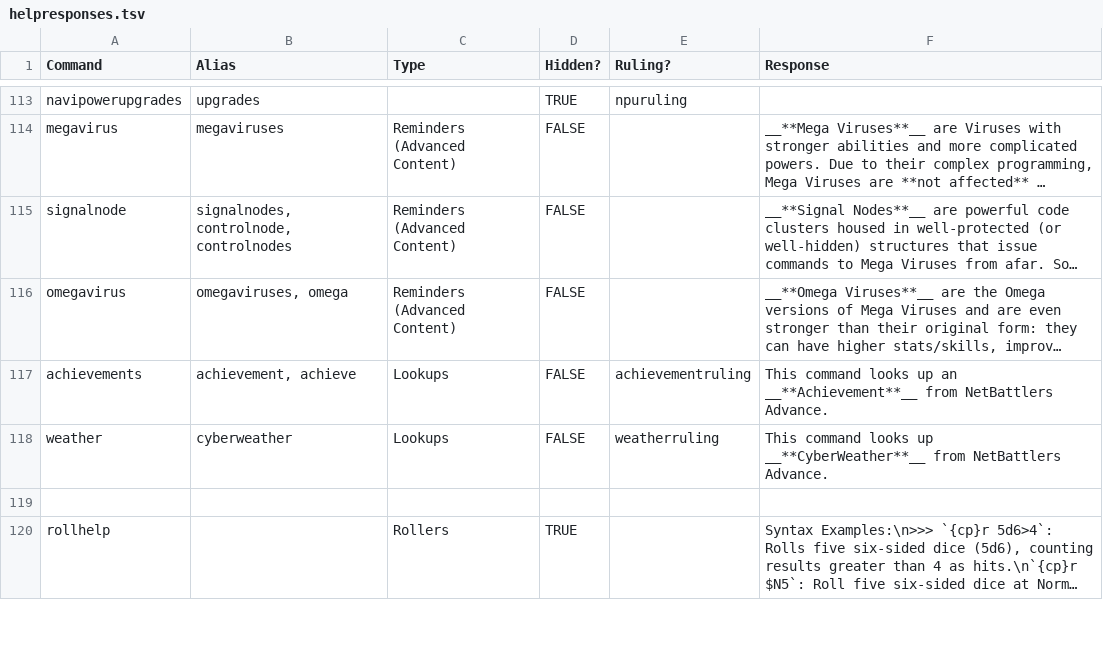
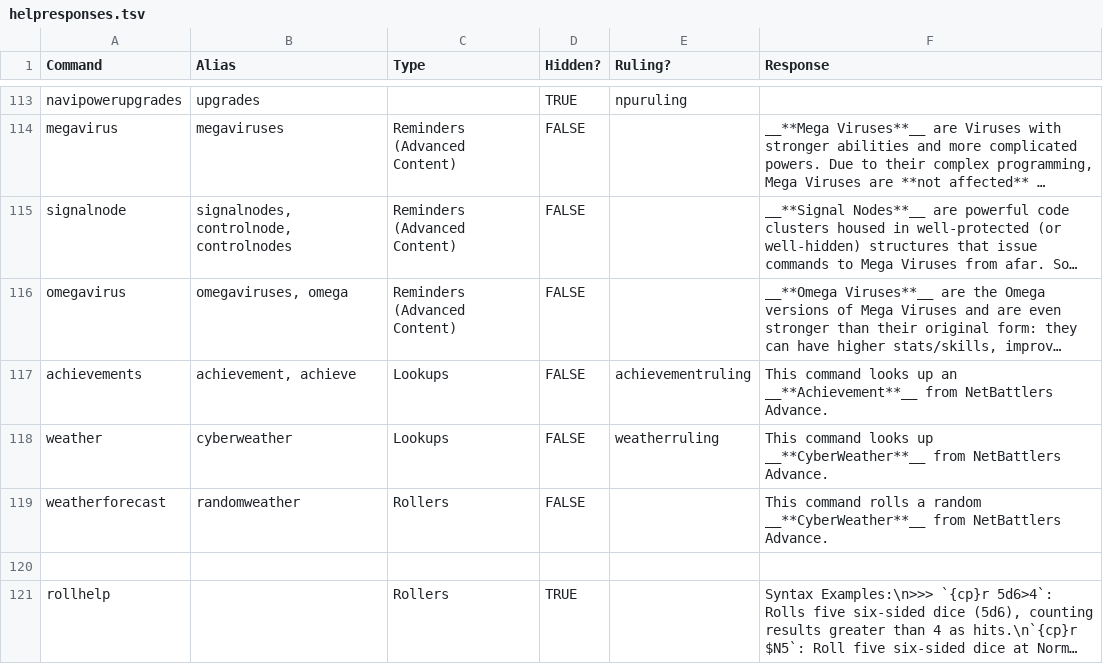
Before and after one commit to gskbladez/PROGBOT_CODE_DUMP, a TSV file: helpresponses.tsv, drawn as a sheet; only a part is shown, gaps mark what is left out; long unchanged cells end in ….

```diff
--- a/helpresponses.tsv
+++ b/helpresponses.tsv
@@ -118,2 +118,3 @@ achievements	achievement, achieve	Lookups	FALSE	achievementruling	This command l
 weather	cyberweather	Lookups	FALSE	weatherruling	This command looks up __**CyberWeather**__ from NetBattlers Advance.
+weatherforecast	randomweather	Rollers	FALSE		This command rolls a random __**CyberWeather**__ from NetBattlers Advance.
 					
```
Also changed, not shown: commands.tsv.
